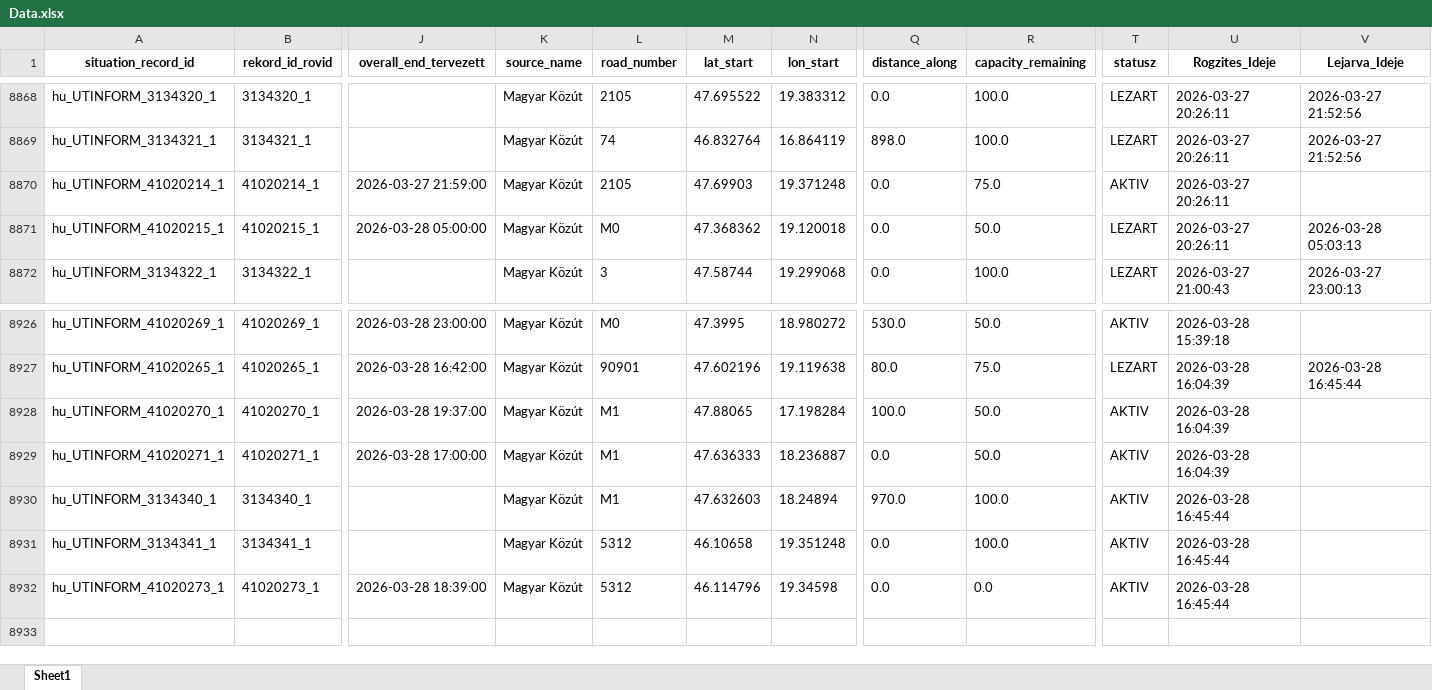
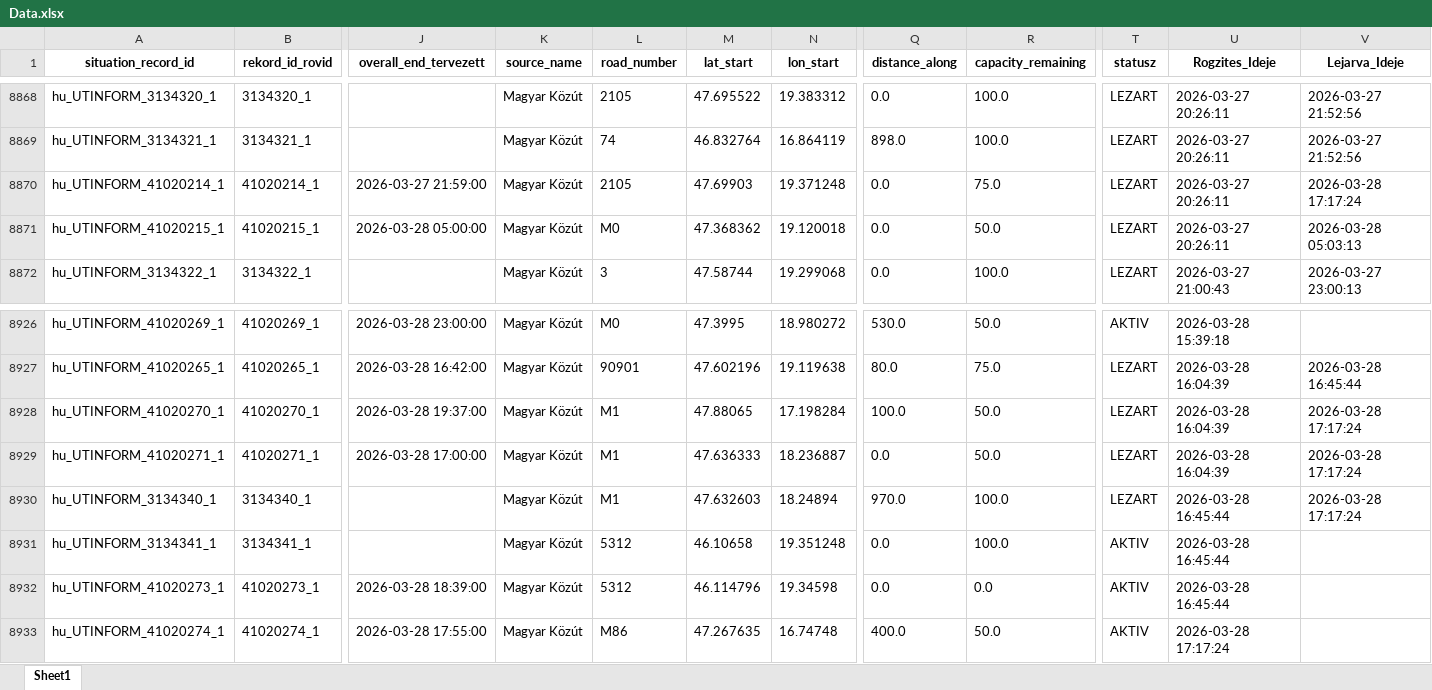
Before and after one commit to zoltanfarkasnemeth/mk-datex-data, an Excel workbook: Data.xlsx, sheet Sheet1, drawn as a sheet; only a part is shown, gaps mark what is left out; values as stored, in another font and other column widths than the file's, no borders; rows hold the shown columns only; the diff names each change by its address in the sheet, - before the commit and + after, or states it on an @@ line.

```diff
--- a/Data.xlsx (sheet Sheet1)
+++ b/Data.xlsx (sheet Sheet1)
-T8870 (statusz): AKTIV
+T8870 (statusz): LEZART
-V8870 (Lejarva_Ideje): (empty)
+V8870 (Lejarva_Ideje): 2026-03-28 17:17:24
-T8928:T8930 (statusz): AKTIV
+T8928:T8930 (statusz): LEZART
-V8928:V8930 (Lejarva_Ideje): (empty)
+V8928:V8930 (Lejarva_Ideje): 2026-03-28 17:17:24
+row 8933: hu_UTINFORM_41020274_1 | 41020274_1 | 2026-03-28 17:55:00 | Magyar Közút | M86 | 47.267635 | 16.74748 | 400.0 | 50.0 | AKTIV | 2026-03-28 17:17:24
```
Also changed, not shown: 1 other file.
